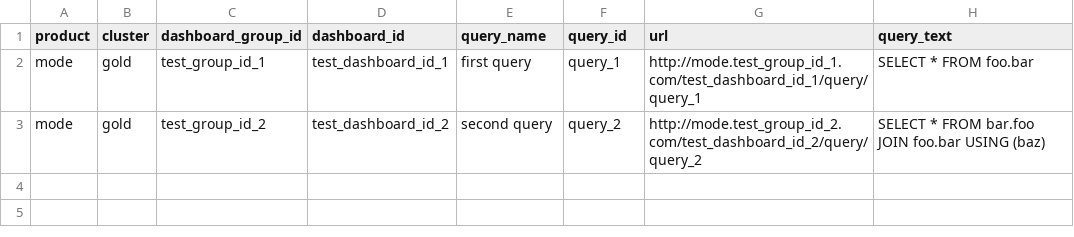
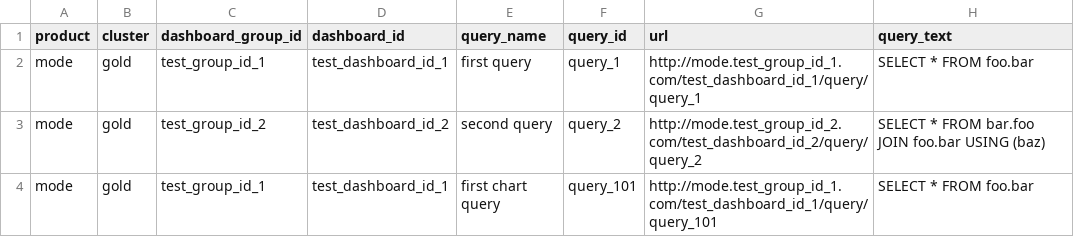
Before and after one commit to amundsen-io/amundsen, a CSV file: databuilder/example/sample_data/sample_dashboard_query.csv, drawn as a sheet.

```diff
--- a/databuilder/example/sample_data/sample_dashboard_query.csv
+++ b/databuilder/example/sample_data/sample_dashboard_query.csv
@@ -3 +3,2 @@ mode,gold,test_group_id_1,test_dashboard_id_1,first query,query_1,http://mode.te
 mode,gold,test_group_id_2,test_dashboard_id_2,second query,query_2,http://mode.test_group_id_2.com/test_dashboard_id_2/query/query_2,SELECT * FROM bar.foo JOIN foo.bar USING (baz)
+mode,gold,test_group_id_1,test_dashboard_id_1,first chart query,query_101,http://mode.test_group_id_1.com/test_dashboard_id_1/query/query_101,SELECT * FROM foo.bar
```
Also changed, not shown: databuilder/example/sample_data/sample_application.csv, 45 other files.
